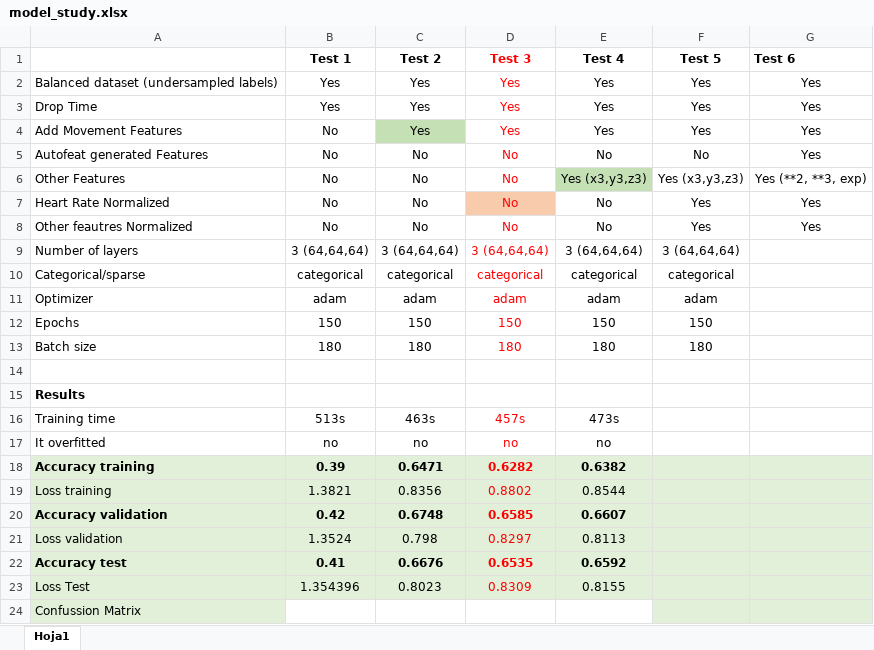
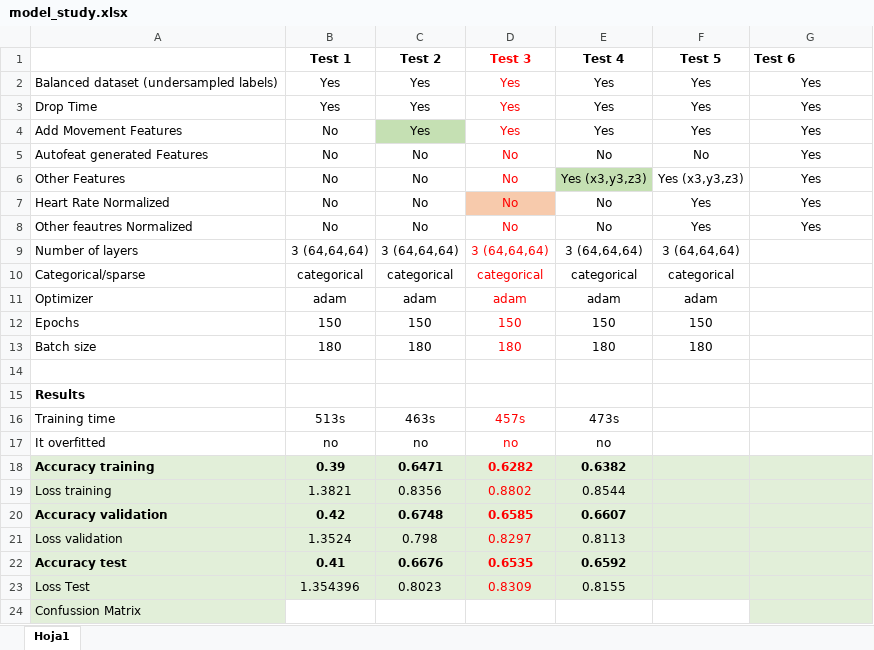
Before and after one commit to cargilgar/Smart-Alarm-using-tinyML, an Excel workbook: doc/model_study.xlsx, sheet Hoja1, drawn as a sheet; values as stored, in another font and other column widths than the file's, no borders; charts and pictures not drawn; the diff names each change by its address in the sheet, - before the commit and + after, or states it on an @@ line.

```diff
--- a/doc/model_study.xlsx (sheet Hoja1)
+++ b/doc/model_study.xlsx (sheet Hoja1)
-G6 (Test 6): Yes (**2, **3, exp)
+G6 (Test 6): Yes
-F24 fill: #E2F0D9
+F24 fill: none
```
Also changed, not shown: charts or pictures, 2 other files.
